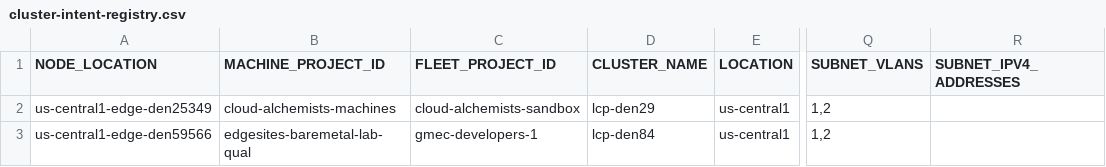
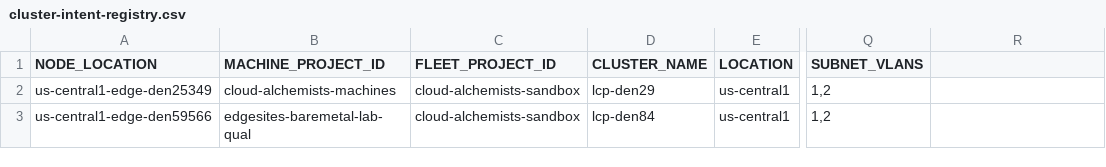
Before and after one commit to mattgilliamkroger/automated-cluster-provisioner, a CSV file: bootstrap/cluster-intent-registry.csv, drawn as a sheet; only a part is shown, gaps mark what is left out; the diff names each change by its address in the sheet, - before the commit and + after, or states it on an @@ line.

Commit message:
Create cluster reconciler loop
Change-Id: If8d9a8a72bff424c4726006e624641c2d163f32f

```diff
--- a/bootstrap/cluster-intent-registry.csv
+++ b/bootstrap/cluster-intent-registry.csv
-R1: SUBNET_IPV4_ADDRESSES
+R1: (empty)
-C3 (FLEET_PROJECT_ID): gmec-developers-1
+C3 (FLEET_PROJECT_ID): cloud-alchemists-sandbox
```
Also changed, not shown: 4 other files.
